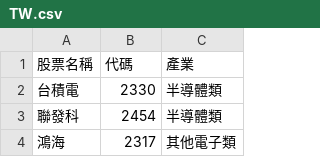
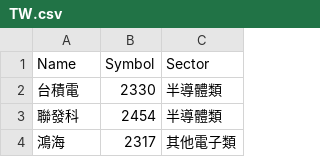
Before and after one commit to xjxjcldk9/StockPort, a CSV file: data/static_information/TW.csv, drawn as a sheet; only a part is shown; removed rows and columns are numbered as before the commit, all else as after; the diff names each change by its address in the sheet, - before the commit and + after, or states it on an @@ line.

Commit message:
refactor: make package and script entry

```diff
--- a/data/static_information/TW.csv
+++ b/data/static_information/TW.csv
-row 1: 股票名稱 | 代碼 | 產業
+row 1: Name | Symbol | Sector
```
Also changed, not shown: 5 other files.
